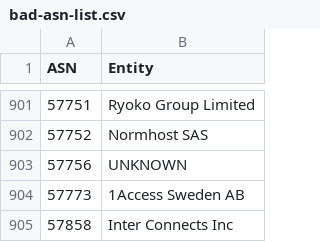
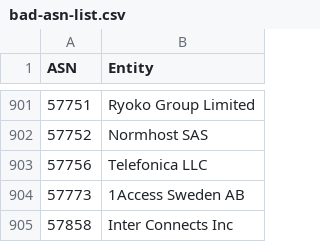
Before and after one commit to AndrewDaws/bad-asn-list, a CSV file: bad-asn-list.csv, drawn as a sheet; only a part is shown, gaps mark what is left out.

Commit message:
Updated existing entities.

```diff
--- a/bad-asn-list.csv
+++ b/bad-asn-list.csv
@@ -902,3 +902,3 @@ ASN,Entity
 57752,"Normhost SAS"
-57756,"UNKNOWN"
+57756,"Telefonica LLC"
 57773,"1Access Sweden AB"
```
